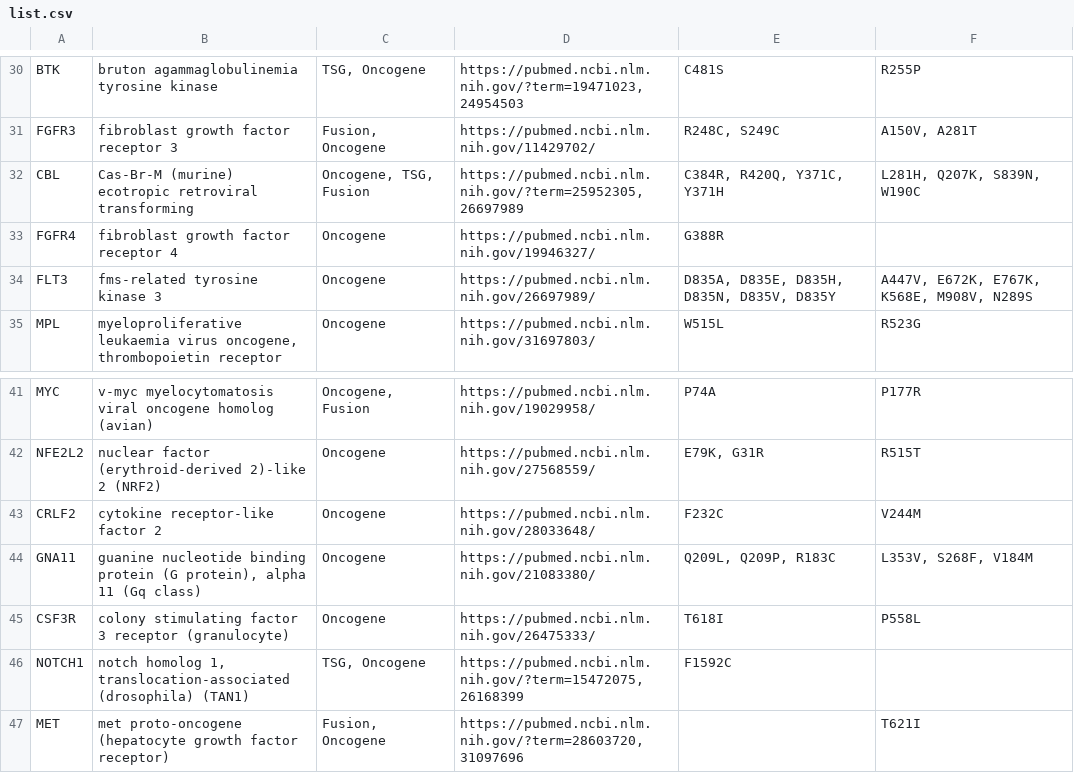
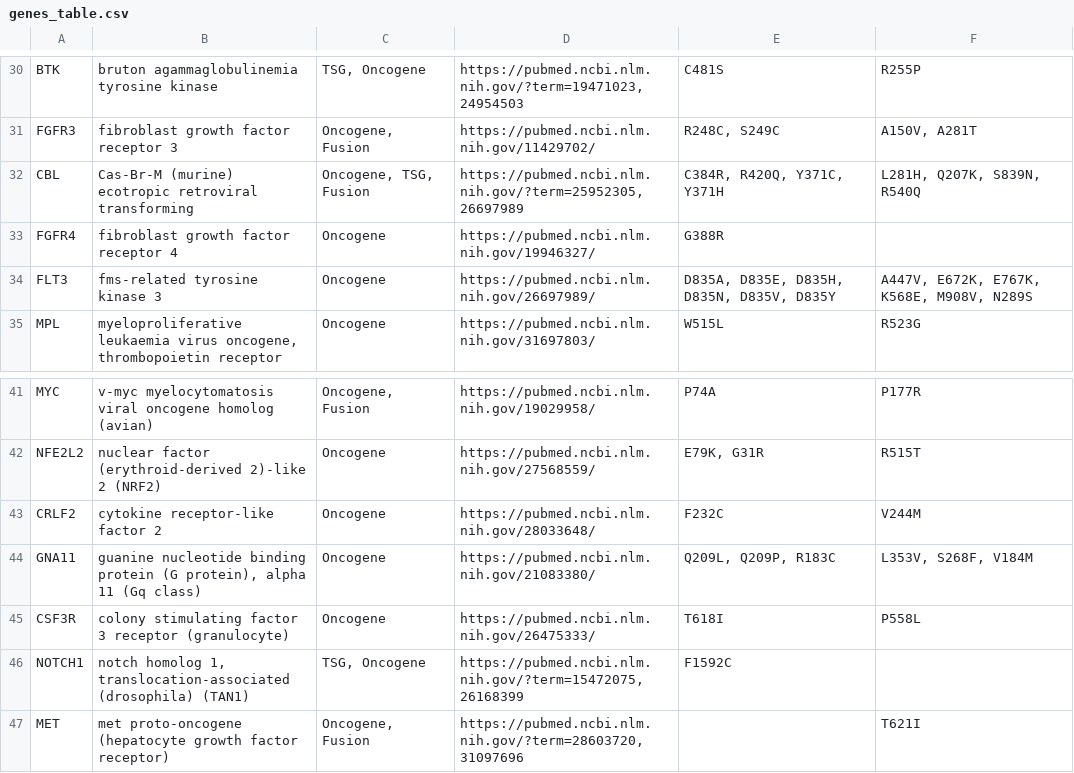
Before and after one commit to LBS-UFMG/OncoFoldDB, a CSV file: public/data/genes_table.csv (was public/data/list.csv), drawn as a sheet; only a part is shown, gaps mark what is left out; the diff covers the shown part only; the diff names each change by its address in the sheet, - before the commit and + after, or states it on an @@ line.

```diff
--- a/public/data/list.csv
+++ b/public/data/genes_table.csv
-C31: Fusion, Oncogene
+C31: Oncogene, Fusion
-F32: L281H, Q207K, S839N, W190C
+F32: L281H, Q207K, S839N, R540Q
-C47: Fusion, Oncogene
+C47: Oncogene, Fusion
```
Also changed, not shown: 20 edited cells elsewhere in this file, 6 other files.
